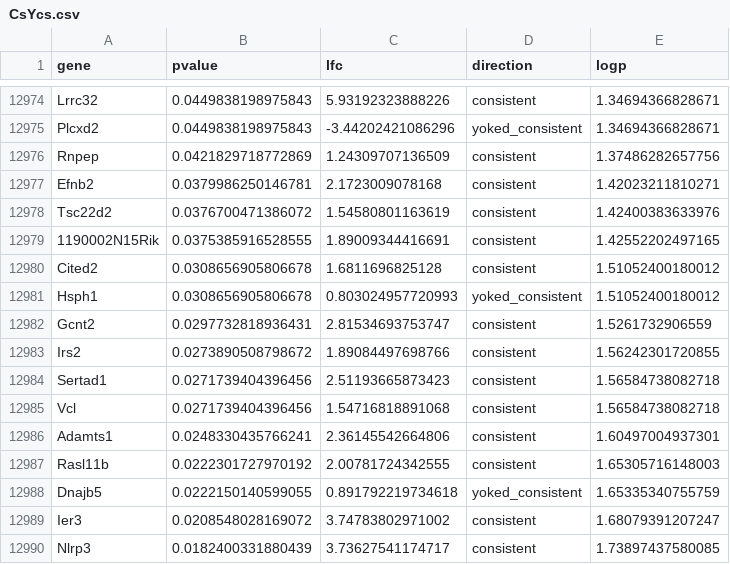
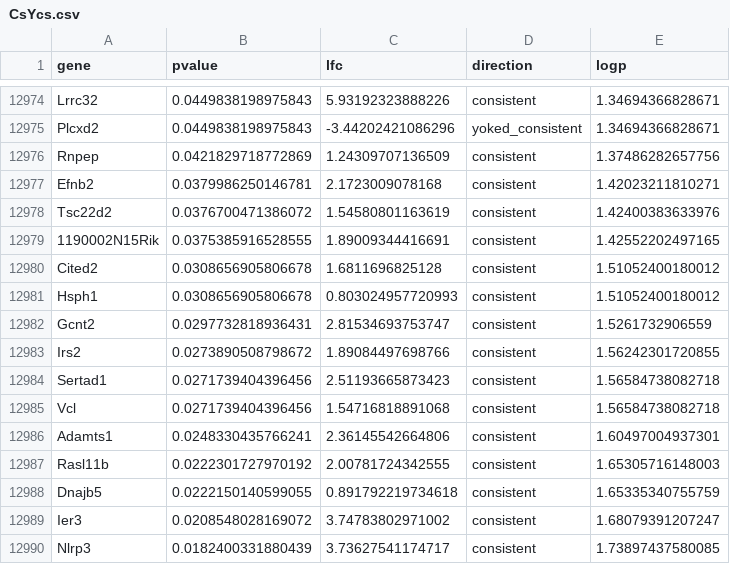
Before and after one commit to raynamharris/IntegrativeProjectWT2015, a CSV file: data/CsYcs.csv, drawn as a sheet; only a part is shown, gaps mark what is left out.

```diff
--- a/data/CsYcs.csv
+++ b/data/CsYcs.csv
@@ -12980,3 +12980,3 @@
 "Cited2",0.0308656905806678,1.6811696825128,"consistent",1.51052400180012
-"Hsph1",0.0308656905806678,0.803024957720993,"yoked_consistent",1.51052400180012
+"Hsph1",0.0308656905806678,0.803024957720993,"consistent",1.51052400180012
 "Gcnt2",0.0297732818936431,2.81534693753747,"consistent",1.5261732906559
@@ -12987,3 +12987,3 @@
 "Rasl11b",0.0222301727970192,2.00781724342555,"consistent",1.65305716148003
-"Dnajb5",0.0222150140599055,0.891792219734618,"yoked_consistent",1.65335340755759
+"Dnajb5",0.0222150140599055,0.891792219734618,"consistent",1.65335340755759
 "Ier3",0.0208548028169072,3.74783802971002,"consistent",1.68079391207247
```
Also changed, not shown: data/CA3vCA1.csv, data/DGvCA1.csv, 10 other files.
